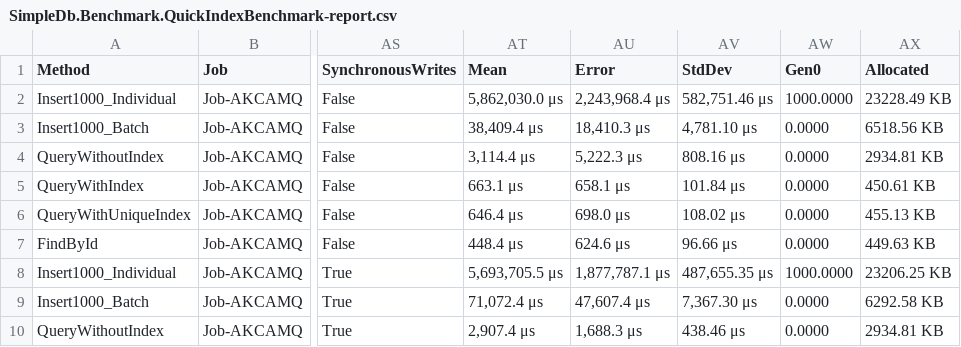
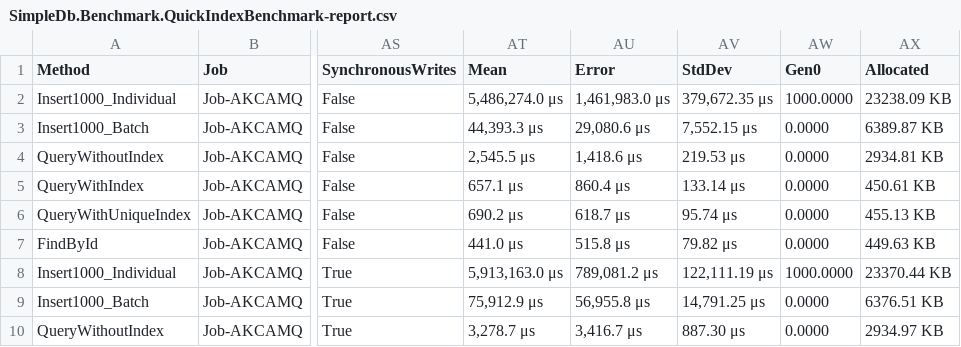
Before and after one commit to j4587698/TinyDb, a CSV file: BenchmarkDotNet.Artifacts/results/SimpleDb.Benchmark.QuickIndexBenchmark-report.csv, drawn as a sheet; only a part is shown, gaps mark what is left out; the diff covers the shown part only; the diff names each change by its address in the sheet, - before the commit and + after, or states it on an @@ line.

```diff
--- a/BenchmarkDotNet.Artifacts/results/SimpleDb.Benchmark.QuickIndexBenchmark-report.csv
+++ b/BenchmarkDotNet.Artifacts/results/SimpleDb.Benchmark.QuickIndexBenchmark-report.csv
-AT2 (Mean): 5,862,030.0 μs
+AT2 (Mean): 5,486,274.0 μs
-AU2 (Error): 2,243,968.4 μs
+AU2 (Error): 1,461,983.0 μs
-AV2 (StdDev): 582,751.46 μs
+AV2 (StdDev): 379,672.35 μs
-AX2 (Allocated): 23228.49 KB
+AX2 (Allocated): 23238.09 KB
-AT3 (Mean): 38,409.4 μs
+AT3 (Mean): 44,393.3 μs
-AU3 (Error): 18,410.3 μs
+AU3 (Error): 29,080.6 μs
-AV3 (StdDev): 4,781.10 μs
+AV3 (StdDev): 7,552.15 μs
-AX3 (Allocated): 6518.56 KB
+AX3 (Allocated): 6389.87 KB
-AT4 (Mean): 3,114.4 μs
+AT4 (Mean): 2,545.5 μs
-AU4 (Error): 5,222.3 μs
+AU4 (Error): 1,418.6 μs
-AV4 (StdDev): 808.16 μs
+AV4 (StdDev): 219.53 μs
-AT5 (Mean): 663.1 μs
+AT5 (Mean): 657.1 μs
-AU5 (Error): 658.1 μs
+AU5 (Error): 860.4 μs
-AV5 (StdDev): 101.84 μs
+AV5 (StdDev): 133.14 μs
-AT6 (Mean): 646.4 μs
+AT6 (Mean): 690.2 μs
-AU6 (Error): 698.0 μs
+AU6 (Error): 618.7 μs
-AV6 (StdDev): 108.02 μs
+AV6 (StdDev): 95.74 μs
-AT7 (Mean): 448.4 μs
+AT7 (Mean): 441.0 μs
-AU7 (Error): 624.6 μs
+AU7 (Error): 515.8 μs
-AV7 (StdDev): 96.66 μs
+AV7 (StdDev): 79.82 μs
-AT8 (Mean): 5,693,705.5 μs
+AT8 (Mean): 5,913,163.0 μs
-AU8 (Error): 1,877,787.1 μs
+AU8 (Error): 789,081.2 μs
-AV8 (StdDev): 487,655.35 μs
+AV8 (StdDev): 122,111.19 μs
-AX8 (Allocated): 23206.25 KB
+AX8 (Allocated): 23370.44 KB
-AT9 (Mean): 71,072.4 μs
+AT9 (Mean): 75,912.9 μs
-AU9 (Error): 47,607.4 μs
+AU9 (Error): 56,955.8 μs
-AV9 (StdDev): 7,367.30 μs
+AV9 (StdDev): 14,791.25 μs
-AX9 (Allocated): 6292.58 KB
+AX9 (Allocated): 6376.51 KB
-AT10 (Mean): 2,907.4 μs
+AT10 (Mean): 3,278.7 μs
-AU10 (Error): 1,688.3 μs
+AU10 (Error): 3,416.7 μs
-AV10 (StdDev): 438.46 μs
+AV10 (StdDev): 887.30 μs
-AX10 (Allocated): 2934.81 KB
+AX10 (Allocated): 2934.97 KB
```
Also changed, not shown: 9 edited cells elsewhere in this file, 52 other files.
